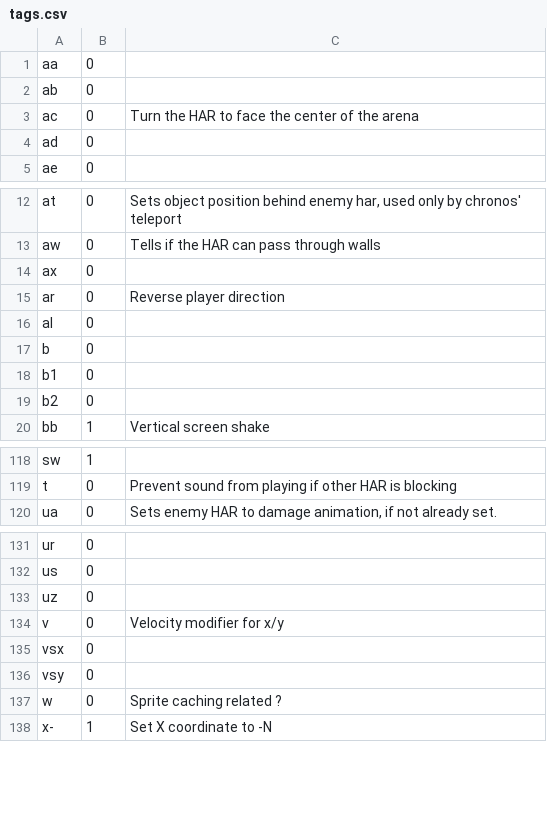
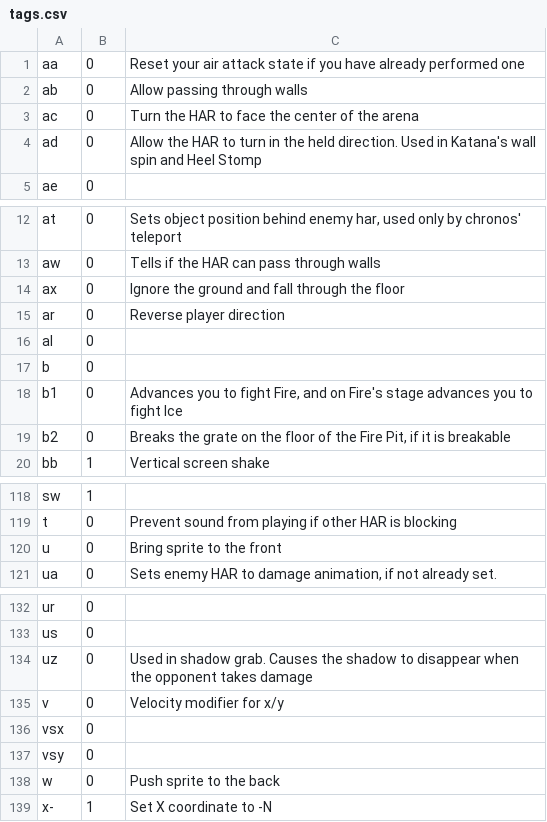
Before and after one commit to omf2097/pyomftools, a CSV file: omftools/resources/tags.csv, drawn as a sheet; only a part is shown, gaps mark what is left out.

```diff
--- a/omftools/resources/tags.csv
+++ b/omftools/resources/tags.csv
@@ -1,5 +1,5 @@
-"aa",0,
-"ab",0,
+"aa",0,"Reset your air attack state if you have already performed one"
+"ab",0,"Allow passing through walls"
 "ac",0,"Turn the HAR to face the center of the arena"
-"ad",0,
+"ad",0," Allow the HAR to turn in the held direction. Used in Katana's wall spin and Heel Stomp"
 "ae",0,
@@ -13,3 +13,3 @@
 "aw",0,"Tells if the HAR can pass through walls"
-"ax",0,
+"ax",0,"Ignore the ground and fall through the floor"
 "ar",0,"Reverse player direction"
@@ -17,4 +17,4 @@
 "b",0,
-"b1",0,
-"b2",0,
+"b1",0,"Advances you to fight Fire, and on Fire's stage advances you to fight Ice"
+"b2",0,"Breaks the grate on the floor of the Fire Pit, if it is breakable"
 "bb",1,"Vertical screen shake"
@@ -119,2 +119,3 @@
 "t",0,"Prevent sound from playing if other HAR is blocking"
+"u",0,"Bring sprite to the front"
 "ua",0,"Sets enemy HAR to damage animation, if not already set."
@@ -132,3 +133,3 @@
 "us",0,
-"uz",0,
+"uz",0,"Used in shadow grab. Causes the shadow to disappear when the opponent takes damage"
 "v",0,"Velocity modifier for x/y"
@@ -136,3 +137,3 @@
 "vsy",0,
-"w",0,"Sprite caching related ?"
+"w",0,"Push sprite to the back"
 "x-",1,"Set X coordinate to -N"
```
Also changed, not shown: 1 other file.
